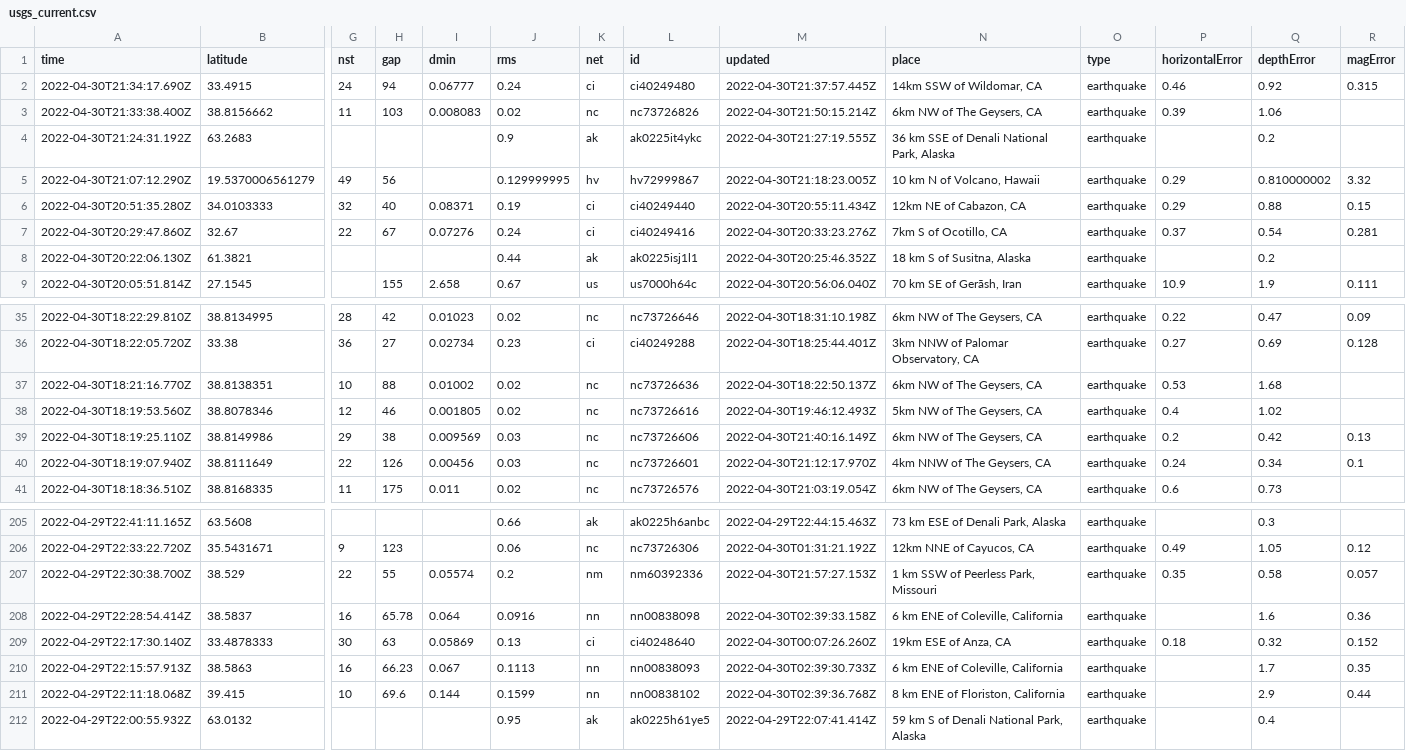
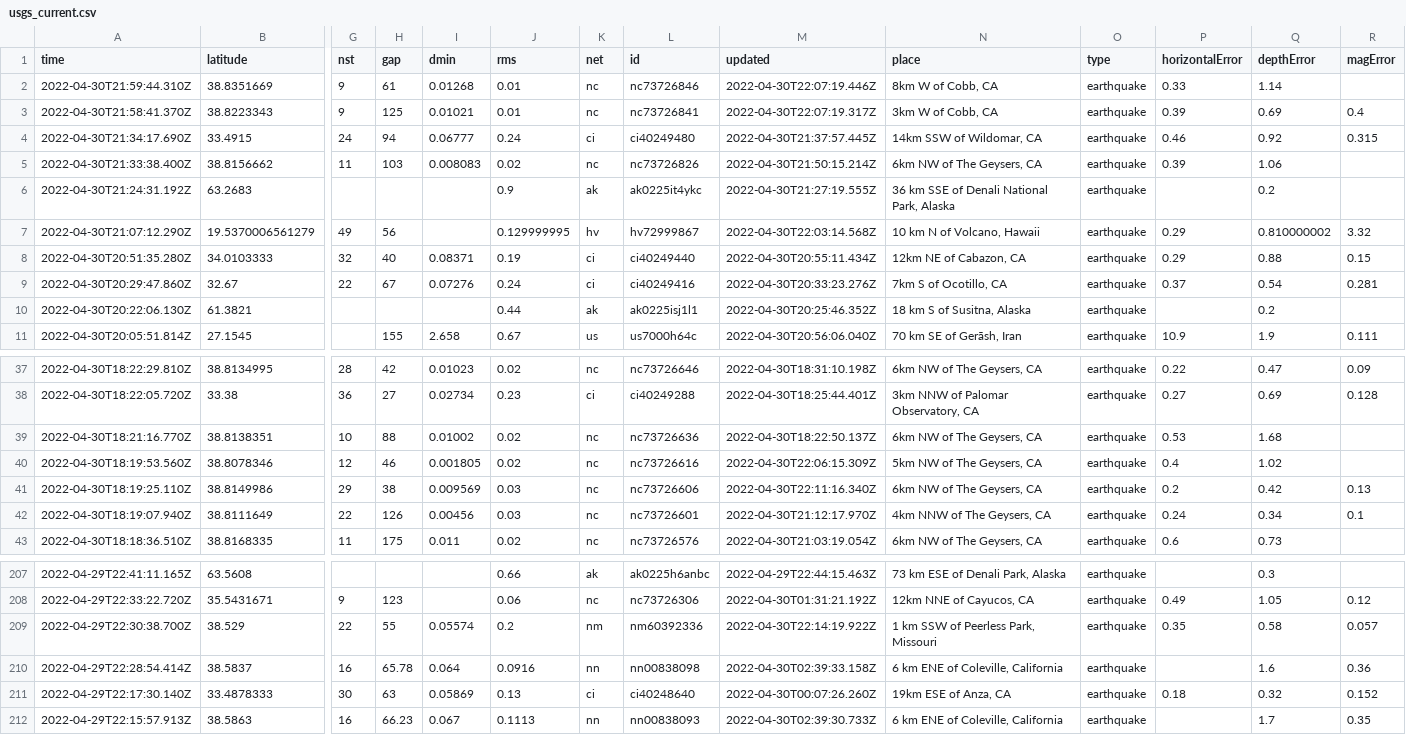
Before and after one commit to AnjDelgado/my-data-robot, a CSV file: usgs_current.csv, drawn as a sheet; only a part is shown, gaps mark what is left out; removed rows and columns are numbered as before the commit, all else as after; rows hold the shown columns only; the diff names each change by its address in the sheet, - before the commit and + after, or states it on an @@ line.

```diff
--- a/usgs_current.csv
+++ b/usgs_current.csv
+row 2: 2022-04-30T21:59:44.310Z | 38.8351669 | 9 | 61 | 0.01268 | 0.01 | nc | nc73726846 | 2022-04-30T22:07:19.446Z | 8km W of Cobb, CA | earthquake | 0.33 | 1.14
+row 3: 2022-04-30T21:58:41.370Z | 38.8223343 | 9 | 125 | 0.01021 | 0.01 | nc | nc73726841 | 2022-04-30T22:07:19.317Z | 3km W of Cobb, CA | earthquake | 0.39 | 0.69 | 0.4
-M7 (updated): 2022-04-30T21:18:23.005Z
+M7 (updated): 2022-04-30T22:03:14.568Z
-M40 (updated): 2022-04-30T19:46:12.493Z
+M40 (updated): 2022-04-30T22:06:15.309Z
-M41 (updated): 2022-04-30T21:40:16.149Z
+M41 (updated): 2022-04-30T22:11:16.340Z
-M209 (updated): 2022-04-30T21:57:27.153Z
+M209 (updated): 2022-04-30T22:14:19.922Z
-row 211: 2022-04-29T22:11:18.068Z | 39.415 | 10 | 69.6 | 0.144 | 0.1599 | nn | nn00838102 | 2022-04-30T02:39:36.768Z | 8 km ENE of Floriston, California | earthquake |  | 2.9 | 0.44
-row 212: 2022-04-29T22:00:55.932Z | 63.0132 |  |  |  | 0.95 | ak | ak0225h61ye5 | 2022-04-29T22:07:41.414Z | 59 km S of Denali National Park, Alaska | earthquake |  | 0.4
```
